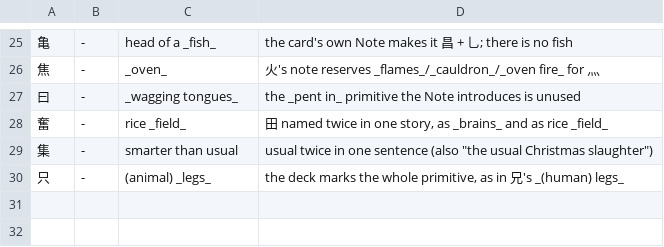
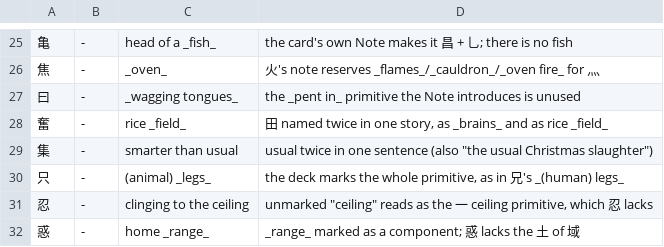
Before and after one commit to george-hawkins/anki-decks, a TSV file: .claude/skills/rtk-caretaker/reported.tsv, drawn as a sheet; only a part is shown, gaps mark what is left out.

```diff
--- a/.claude/skills/rtk-caretaker/reported.tsv
+++ b/.claude/skills/rtk-caretaker/reported.tsv
@@ -30 +30,3 @@
 只	-	(animal) _legs_	the deck marks the whole primitive, as in 兄's _(human) legs_
+忍	-	clinging to the ceiling	unmarked "ceiling" reads as the 一 ceiling primitive, which 忍 lacks
+惑	-	home _range_	_range_ marked as a component; 惑 lacks the 土 of 域
```
Also changed, not shown: .claude/skills/rtk-caretaker/audited.tsv, 2 other files.
